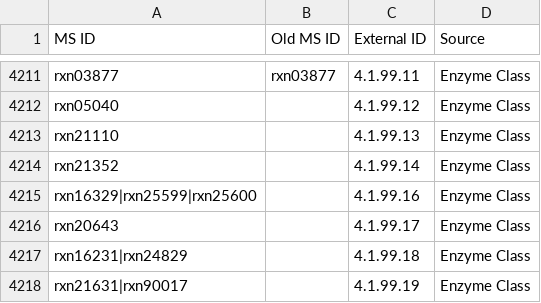
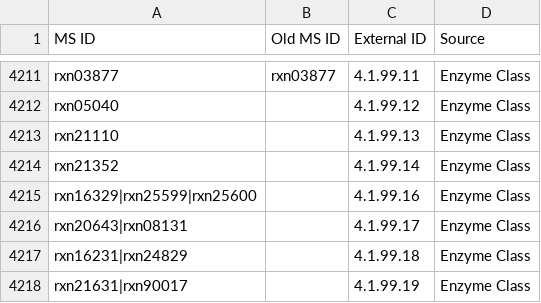
Before and after one commit to jotech/gapseq, a TSV file: dat/seed_Enzyme_Class_Reactions_Aliases_unique_edited.tsv, drawn as a sheet; only a part is shown, gaps mark what is left out.

Commit message:
Assigned seed reaction rxn08131 to EC 4.1.99.17

```diff
--- a/dat/seed_Enzyme_Class_Reactions_Aliases_unique_edited.tsv
+++ b/dat/seed_Enzyme_Class_Reactions_Aliases_unique_edited.tsv
@@ -4215,3 +4215,3 @@ rxn21352		4.1.99.14	Enzyme Class
 rxn16329|rxn25599|rxn25600		4.1.99.16	Enzyme Class
-rxn20643		4.1.99.17	Enzyme Class
+rxn20643|rxn08131		4.1.99.17	Enzyme Class
 rxn16231|rxn24829		4.1.99.18	Enzyme Class
```
